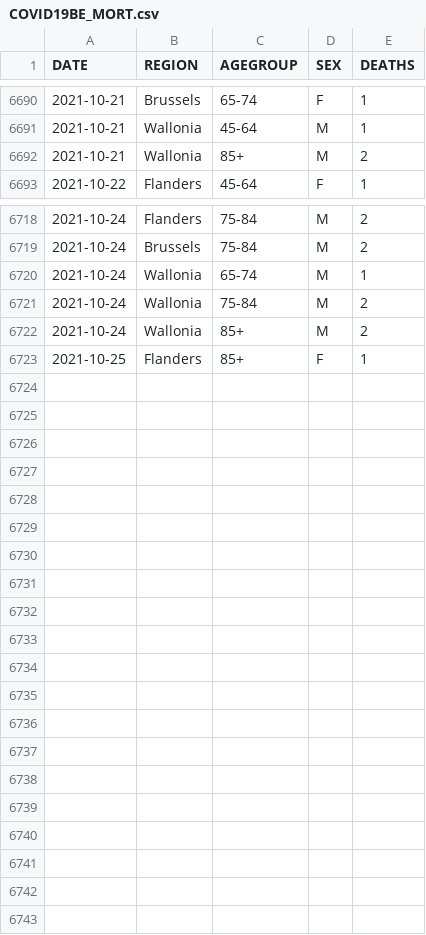
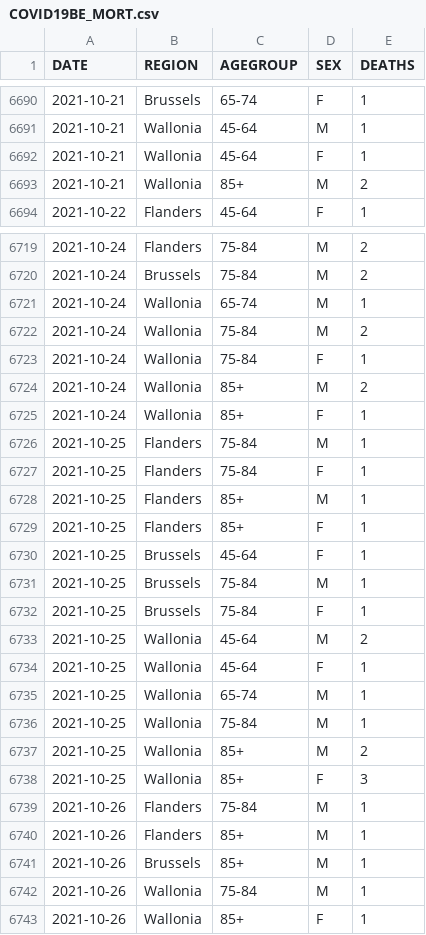
Before and after one commit to pdebuyl/coronavirus_notebooks, a CSV file: data/COVID19BE_MORT.csv, drawn as a sheet; only a part is shown, gaps mark what is left out; the diff covers the shown part only; the diff names each change by its address in the sheet, - before the commit and + after, or states it on an @@ line.

Commit message:
update data

```diff
--- a/data/COVID19BE_MORT.csv
+++ b/data/COVID19BE_MORT.csv
+row 6692: 2021-10-21 | Wallonia | 45-64 | F | 1
+row 6723: 2021-10-24 | Wallonia | 75-84 | F | 1
+row 6725: 2021-10-24 | Wallonia | 85+ | F | 1
+row 6726: 2021-10-25 | Flanders | 75-84 | M | 1
+row 6727: 2021-10-25 | Flanders | 75-84 | F | 1
+row 6728: 2021-10-25 | Flanders | 85+ | M | 1
+row 6730: 2021-10-25 | Brussels | 45-64 | F | 1
+row 6731: 2021-10-25 | Brussels | 75-84 | M | 1
+row 6732: 2021-10-25 | Brussels | 75-84 | F | 1
+row 6733: 2021-10-25 | Wallonia | 45-64 | M | 2
+row 6734: 2021-10-25 | Wallonia | 45-64 | F | 1
+row 6735: 2021-10-25 | Wallonia | 65-74 | M | 1
+row 6736: 2021-10-25 | Wallonia | 75-84 | M | 1
+row 6737: 2021-10-25 | Wallonia | 85+ | M | 2
+row 6738: 2021-10-25 | Wallonia | 85+ | F | 3
+row 6739: 2021-10-26 | Flanders | 75-84 | M | 1
+row 6740: 2021-10-26 | Flanders | 85+ | M | 1
+row 6741: 2021-10-26 | Brussels | 85+ | M | 1
+row 6742: 2021-10-26 | Wallonia | 75-84 | M | 1
+row 6743: 2021-10-26 | Wallonia | 85+ | F | 1
```
Also changed, not shown: 1 edited cell elsewhere in this file, data/COVID19BE_HOSP.csv, data/COVID19BE_tests.csv.
